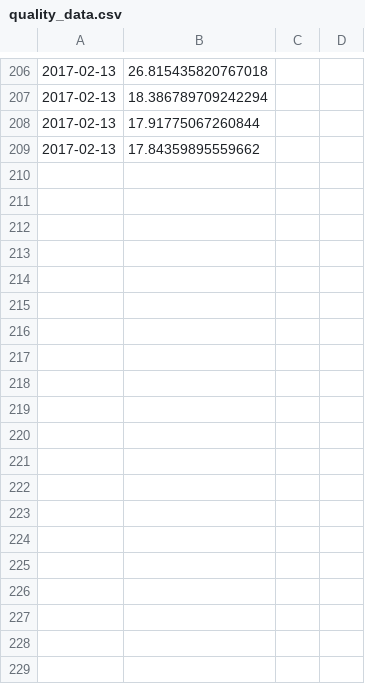
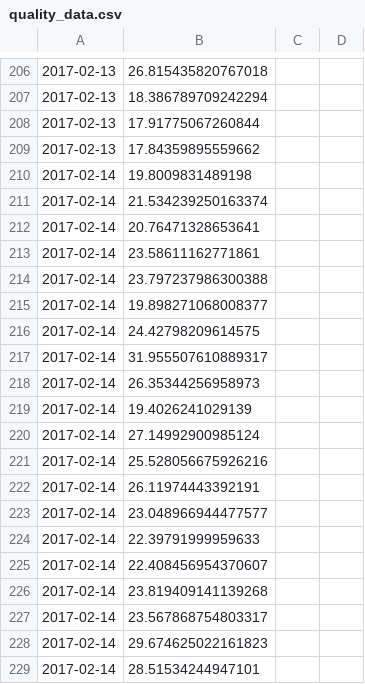
Before and after one commit to tomcusack1/local-QoS, a CSV file: data/quality_data.csv, drawn as a sheet; only a part is shown, gaps mark what is left out; the diff covers the shown part only.

Commit message:
More data

```diff
--- a/data/quality_data.csv
+++ b/data/quality_data.csv
@@ -209 +209,21 @@
 2017-02-13,17.84359895559662
+2017-02-14,19.8009831489198
+2017-02-14,21.534239250163374
+2017-02-14,20.76471328653641
+2017-02-14,23.58611162771861
+2017-02-14,23.797237986300388
+2017-02-14,19.898271068008377
+2017-02-14,24.42798209614575
+2017-02-14,31.955507610889317
+2017-02-14,26.35344256958973
+2017-02-14,19.4026241029139
+2017-02-14,27.14992900985124
+2017-02-14,25.528056675926216
+2017-02-14,26.11974443392191
+2017-02-14,23.048966944477577
+2017-02-14,22.39791999959633
+2017-02-14,22.408456954370607
+2017-02-14,23.819409141139268
+2017-02-14,23.567868754803317
+2017-02-14,29.674625022161823
+2017-02-14,28.51534244947101
```
Also changed, not shown: 80 added rows elsewhere in this file, 7 other files.
